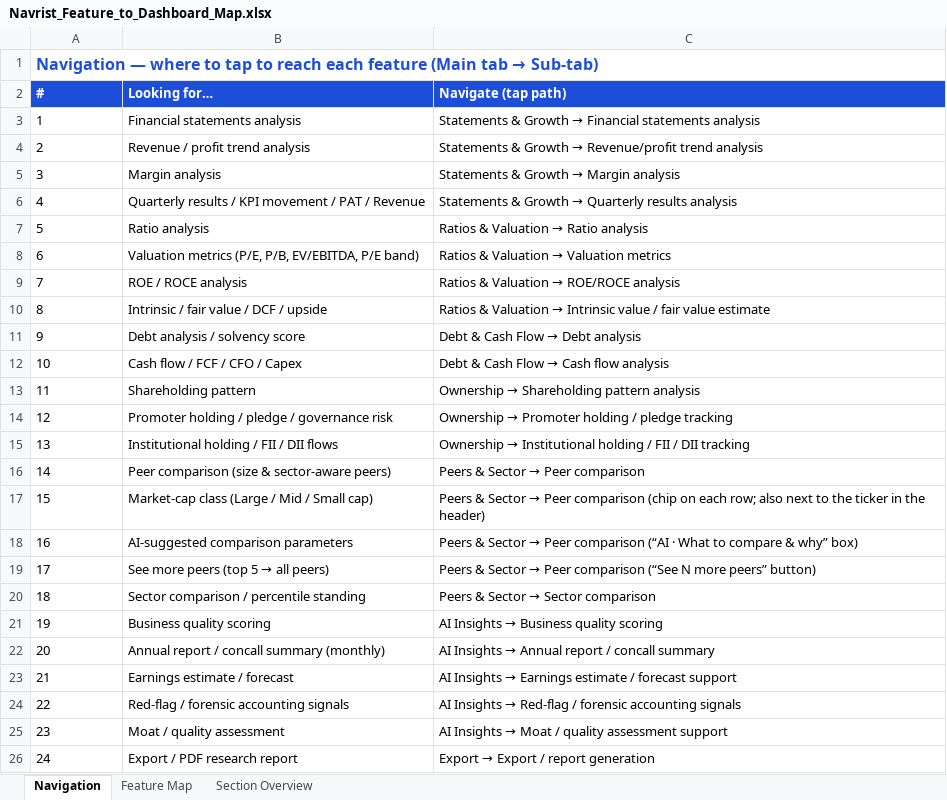
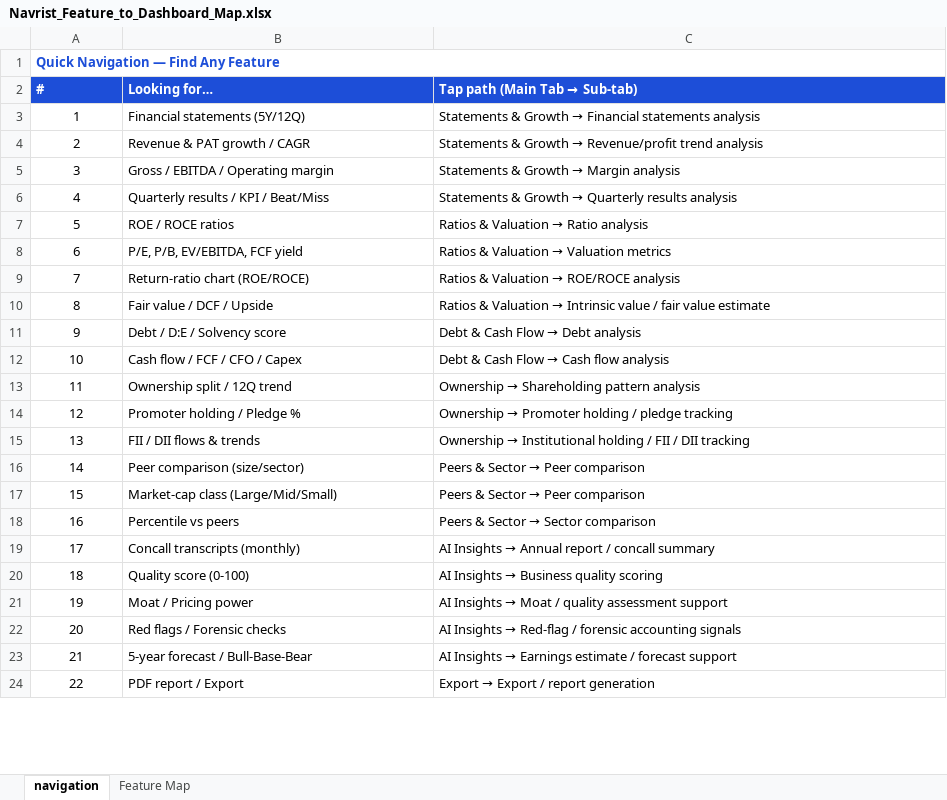
Before and after one commit to HarshSV/fundamental-research-agent, an Excel workbook: Navrist_Feature_to_Dashboard_Map.xlsx, sheet navigation, drawn as a sheet; only a part is shown; values as stored, in another font and other column widths than the file's, no borders; removed rows and columns are numbered as before the commit, all else as after; the diff covers the shown part only; the diff names each change by its address in the sheet, - before the commit and + after, or states it on an @@ line.

```diff
--- a/Navrist_Feature_to_Dashboard_Map.xlsx (sheet navigation)
+++ b/Navrist_Feature_to_Dashboard_Map.xlsx (sheet navigation)
-sheet tab: Navigation
+sheet tab: navigation
-sheet tab: Section Overview
@@ column A (#) renumbered between rows 1 and 24 @@
@@ A1 text size: smaller @@
@@ C2: Navigate (tap path) → Tap path (Main Tab → Sub-tab) @@
-A3:A16 alignment: left
+A3:A16 alignment: center
-B3 (Looking for…): Financial statements analysis
+B3 (Looking for…): Financial statements (5Y/12Q)
-B4 (Looking for…): Revenue / profit trend analysis
+B4 (Looking for…): Revenue & PAT growth / CAGR
-B5 (Looking for…): Margin analysis
+B5 (Looking for…): Gross / EBITDA / Operating margin
-B6 (Looking for…): Quarterly results / KPI movement / PAT / Revenue
+B6 (Looking for…): Quarterly results / KPI / Beat/Miss
-B7 (Looking for…): Ratio analysis
+B7 (Looking for…): ROE / ROCE ratios
-B8 (Looking for…): Valuation metrics (P/E, P/B, EV/EBITDA, P/E band)
+B8 (Looking for…): P/E, P/B, EV/EBITDA, FCF yield
-B9 (Looking for…): ROE / ROCE analysis
+B9 (Looking for…): Return-ratio chart (ROE/ROCE)
-B10 (Looking for…): Intrinsic / fair value / DCF / upside
+B10 (Looking for…): Fair value / DCF / Upside
-B11 (Looking for…): Debt analysis / solvency score
+B11 (Looking for…): Debt / D:E / Solvency score
-B13 (Looking for…): Shareholding pattern
+B13 (Looking for…): Ownership split / 12Q trend
-B14 (Looking for…): Promoter holding / pledge / governance risk
+B14 (Looking for…): Promoter holding / Pledge %
-B15 (Looking for…): Institutional holding / FII / DII flows
+B15 (Looking for…): FII / DII flows & trends
-B16 (Looking for…): Peer comparison (size & sector-aware peers)
+B16 (Looking for…): Peer comparison (size/sector)
-row 17: 15 | Market-cap class (Large / Mid / Small cap) | Peers & Sector → Peer comparison (chip on each row; also next to the ticker in the header)
-row 18: 16 | AI-suggested comparison parameters | Peers & Sector → Peer comparison (“AI · What to compare & why” box)
-row 19: 17 | See more peers (top 5 → all peers) | Peers & Sector → Peer comparison (“See N more peers” button)
+row 17: 15 | Market-cap class (Large/Mid/Small) | Peers & Sector → Peer comparison
-A18 alignment: left
+A18 alignment: center
-B18 (Looking for…): Sector comparison / percentile standing
+B18 (Looking for…): Percentile vs peers
-row 21: 19 | Business quality scoring | AI Insights → Business quality scoring
-A19 alignment: left
+A19 alignment: center
-B19 (Looking for…): Annual report / concall summary (monthly)
+B19 (Looking for…): Concall transcripts (monthly)
-row 23: 21 | Earnings estimate / forecast | AI Insights → Earnings estimate / forecast support
+row 20: 18 | Quality score (0-100) | AI Insights → Business quality scoring
+row 21: 19 | Moat / Pricing power | AI Insights → Moat / quality assessment support
-A22 alignment: left
+A22 alignment: center
-B22 (Looking for…): Red-flag / forensic accounting signals
+B22 (Looking for…): Red flags / Forensic checks
-row 25: 23 | Moat / quality assessment | AI Insights → Moat / quality assessment support
+row 23: 21 | 5-year forecast / Bull-Base-Bear | AI Insights → Earnings estimate / forecast support
-A24 alignment: left
+A24 alignment: center
-B24 (Looking for…): Export / PDF research report
+B24 (Looking for…): PDF report / Export
```
Also changed, not shown: 1 added row and 1 removed row elsewhere in this sheet, sheet Feature Map, 9 other files.
